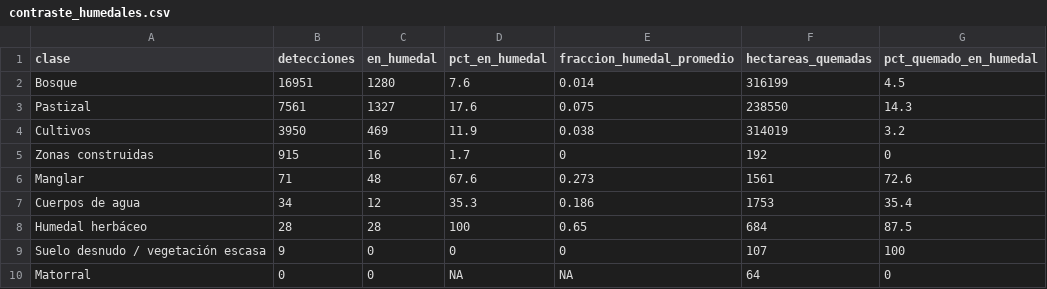
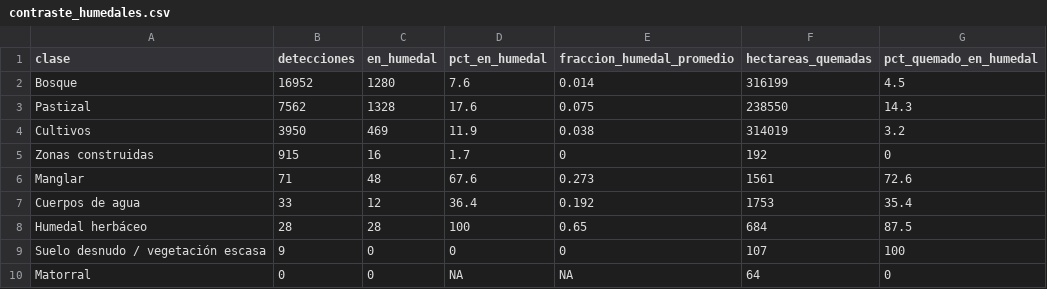
Before and after one commit to incendios-forestales/anomalias-termicas-costarica, a CSV file: outputs/tables/modis/contraste_humedales.csv, drawn as a sheet.

```diff
--- a/outputs/tables/modis/contraste_humedales.csv
+++ b/outputs/tables/modis/contraste_humedales.csv
@@ -1,4 +1,4 @@
 clase,detecciones,en_humedal,pct_en_humedal,fraccion_humedal_promedio,hectareas_quemadas,pct_quemado_en_humedal
-Bosque,16951,1280,7.6,0.014,316199,4.5
-Pastizal,7561,1327,17.6,0.075,238550,14.3
+Bosque,16952,1280,7.6,0.014,316199,4.5
+Pastizal,7562,1328,17.6,0.075,238550,14.3
 Cultivos,3950,469,11.9,0.038,314019,3.2
@@ -6,3 +6,3 @@ Zonas construidas,915,16,1.7,0,192,0
 Manglar,71,48,67.6,0.273,1561,72.6
-Cuerpos de agua,34,12,35.3,0.186,1753,35.4
+Cuerpos de agua,33,12,36.4,0.192,1753,35.4
 Humedal herbáceo,28,28,100,0.65,684,87.5
```
Also changed, not shown: outputs/tables/modis/cobertura_detecciones.csv, outputs/tables/modis/detecciones_por_ac.csv, 48 other files.
